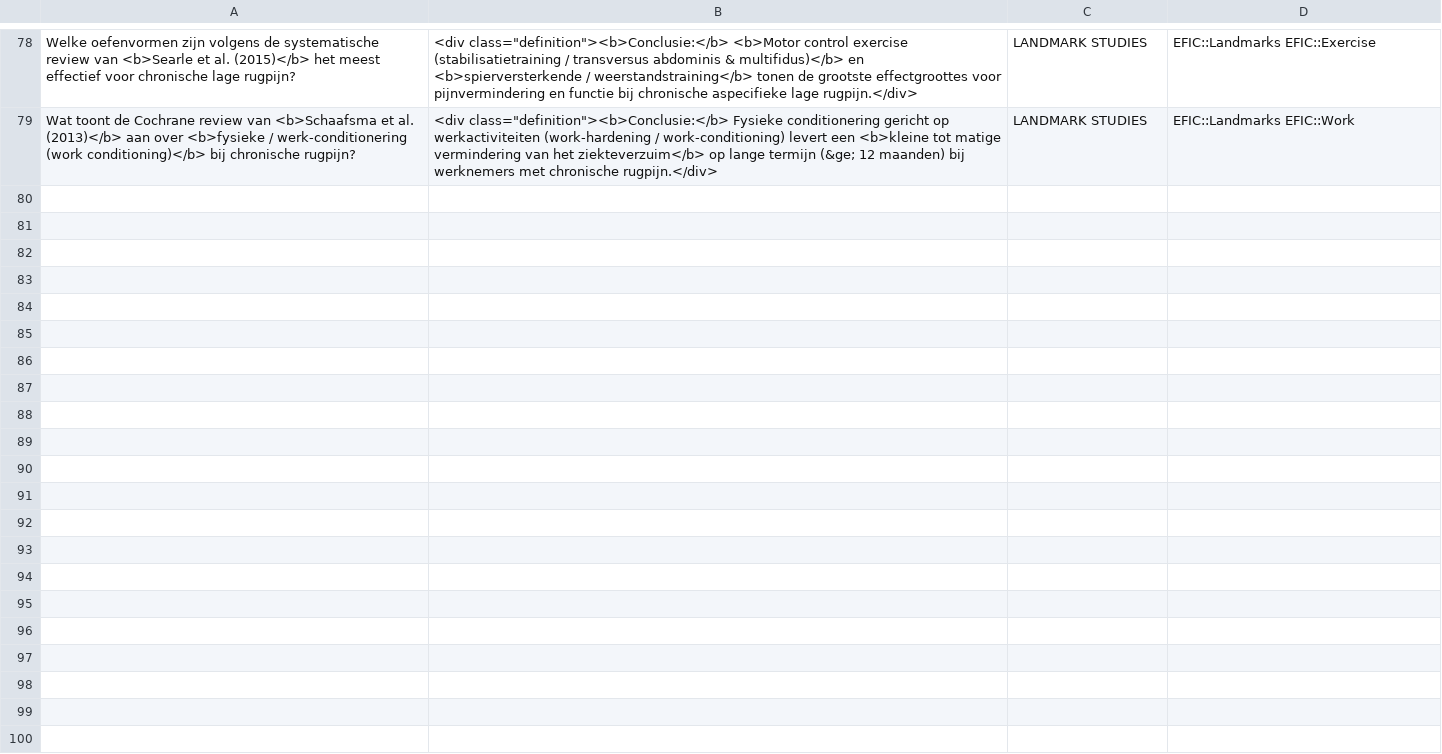
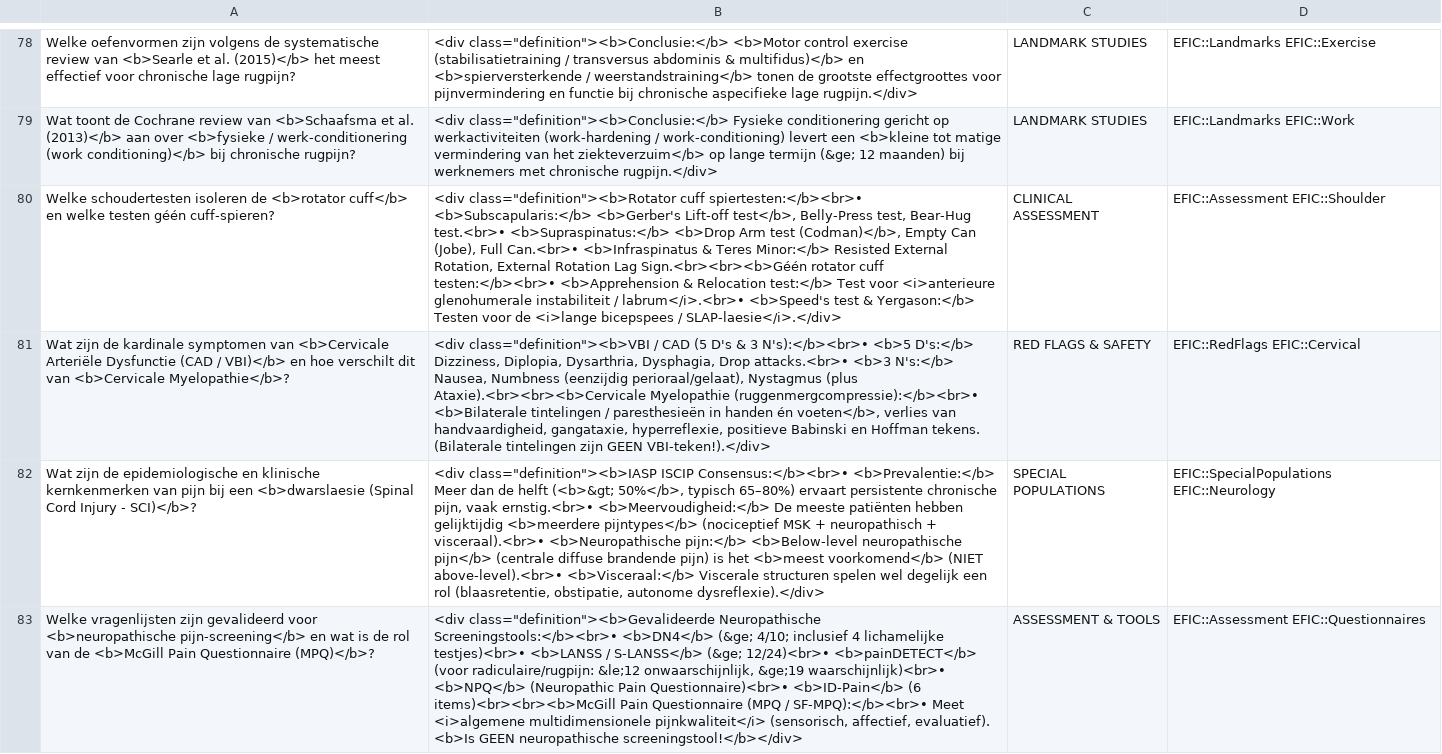
Before and after one commit to EgonSeldeslachts/Kinestrop-website, a TSV file: efic/EFIC_Exam_Bible_Master.tsv, drawn as a sheet; only a part is shown, gaps mark what is left out; the diff covers the shown part only; the diff names each change by its address in the sheet, - before the commit and + after, or states it on an @@ line.

Commit message:
Add 08-clinical-assessment-and-red-flags and update Anki deck to 86 cards

```diff
--- a/efic/EFIC_Exam_Bible_Master.tsv
+++ b/efic/EFIC_Exam_Bible_Master.tsv
+row 80: Welke schoudertesten isoleren de <b>rotator cuff</b> en welke testen géén cuff-spieren? | <div class="definition"><b>Rotator cuff spiertesten:</b><br>• <b>Subscapularis:</b> <b>Gerber's Lift-off test</b>, Belly-Press test, Bear-Hug test.<br>• <b>Supraspinatus:</b> <b>Drop Arm test (Codman)</b>, Empty Can (Jobe), Full Can.<br>• <b>Infraspinatus & Teres Minor:</b> Resisted External Rotation, External Rotation Lag Sign.<br><br><b>Géén rotator cuff testen:</b><br>• <b>Apprehension & Relocation test:</b> Test voor <i>anterieure glenohumerale instabiliteit / labrum</i>.<br>• <b>Speed's test & Yergason:</b> Testen voor de <i>lange bicepspees / SLAP-laesie</i>.</div> | CLINICAL ASSESSMENT | EFIC::Assessment EFIC::Shoulder
+row 81: Wat zijn de kardinale symptomen van <b>Cervicale Arteriële Dysfunctie (CAD / VBI)</b> en hoe verschilt dit van <b>Cervicale Myelopathie</b>? | <div class="definition"><b>VBI / CAD (5 D's & 3 N's):</b><br>• <b>5 D's:</b> Dizziness, Diplopia, Dysarthria, Dysphagia, Drop attacks.<br>• <b>3 N's:</b> Nausea, Numbness (eenzijdig perioraal/gelaat), Nystagmus (plus Ataxie).<br><br><b>Cervicale Myelopathie (ruggenmergcompressie):</b><br>• <b>Bilaterale tintelingen / paresthesieën in handen én voeten</b>, verlies van handvaardigheid, gangataxie, hyperreflexie, positieve Babinski en Hoffman tekens. (Bilaterale tintelingen zijn GEEN VBI-teken!).</div> | RED FLAGS & SAFETY | EFIC::RedFlags EFIC::Cervical
+row 82: Wat zijn de epidemiologische en klinische kernkenmerken van pijn bij een <b>dwarslaesie (Spinal Cord Injury - SCI)</b>? | <div class="definition"><b>IASP ISCIP Consensus:</b><br>• <b>Prevalentie:</b> Meer dan de helft (<b>&gt; 50%</b>, typisch 65–80%) ervaart persistente chronische pijn, vaak ernstig.<br>• <b>Meervoudigheid:</b> De meeste patiënten hebben gelijktijdig <b>meerdere pijntypes</b> (nociceptief MSK + neuropathisch + visceraal).<br>• <b>Neuropathische pijn:</b> <b>Below-level neuropathische pijn</b> (centrale diffuse brandende pijn) is het <b>meest voorkomend</b> (NIET above-level).<br>• <b>Visceraal:</b> Viscerale structuren spelen wel degelijk een rol (blaasretentie, obstipatie, autonome dysreflexie).</div> | SPECIAL POPULATIONS | EFIC::SpecialPopulations EFIC::Neurology
+row 83: Welke vragenlijsten zijn gevalideerd voor <b>neuropathische pijn-screening</b> en wat is de rol van de <b>McGill Pain Questionnaire (MPQ)</b>? | <div class="definition"><b>Gevalideerde Neuropathische Screeningstools:</b><br>• <b>DN4</b> (&ge; 4/10; inclusief 4 lichamelijke testjes)<br>• <b>LANSS / S-LANSS</b> (&ge; 12/24)<br>• <b>painDETECT</b> (voor radiculaire/rugpijn: &le;12 onwaarschijnlijk, &ge;19 waarschijnlijk)<br>• <b>NPQ</b> (Neuropathic Pain Questionnaire)<br>• <b>ID-Pain</b> (6 items)<br><br><b>McGill Pain Questionnaire (MPQ / SF-MPQ):</b><br>• Meet <i>algemene multidimensionele pijnkwaliteit</i> (sensorisch, affectief, evaluatief). <b>Is GEEN neuropathische screeningstool!</b></div> | ASSESSMENT & TOOLS | EFIC::Assessment EFIC::Questionnaires
```
Also changed, not shown: 3 added rows elsewhere in this file, 13 other files.
